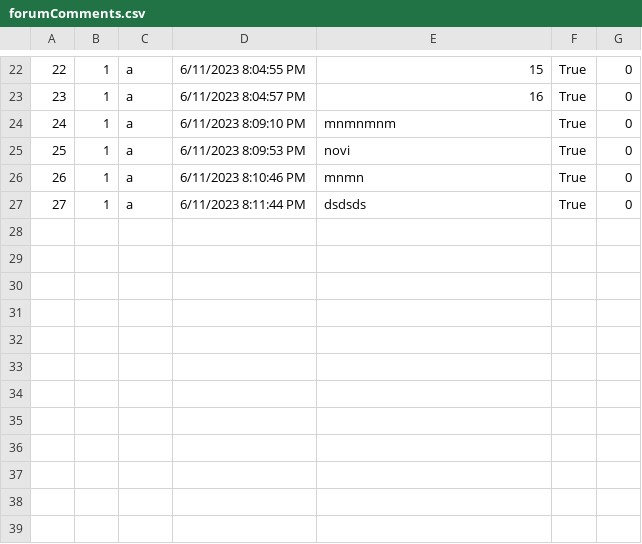
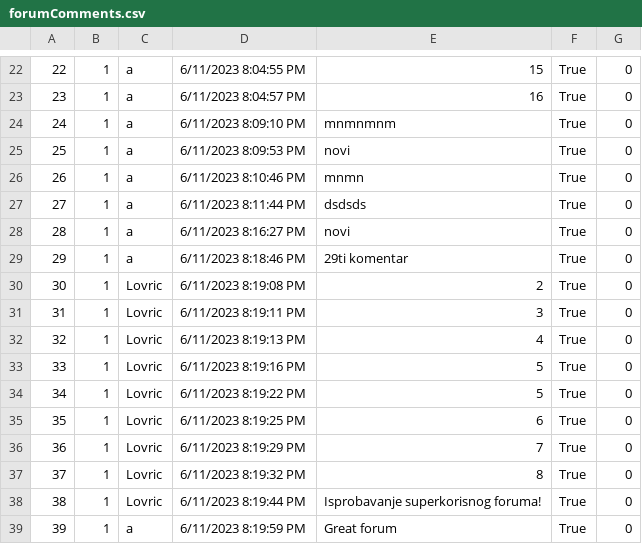
Before and after one commit to anjalovric/Tim1, a CSV file: InitialProject/Resources/Data/forumComments.csv, drawn as a sheet; only a part is shown, gaps mark what is left out; the diff names each change by its address in the sheet, - before the commit and + after, or states it on an @@ line.

Commit message:
feat: very useful forum changes

```diff
--- a/InitialProject/Resources/Data/forumComments.csv
+++ b/InitialProject/Resources/Data/forumComments.csv
+row 28: 28 | 1 | a | 6/11/2023 8:16:27 PM | novi | True | 0
+row 29: 29 | 1 | a | 6/11/2023 8:18:46 PM | 29ti komentar | True | 0
+row 30: 30 | 1 | Lovric | 6/11/2023 8:19:08 PM | 2 | True | 0
+row 31: 31 | 1 | Lovric | 6/11/2023 8:19:11 PM | 3 | True | 0
+row 32: 32 | 1 | Lovric | 6/11/2023 8:19:13 PM | 4 | True | 0
+row 33: 33 | 1 | Lovric | 6/11/2023 8:19:16 PM | 5 | True | 0
+row 34: 34 | 1 | Lovric | 6/11/2023 8:19:22 PM | 5 | True | 0
+row 35: 35 | 1 | Lovric | 6/11/2023 8:19:25 PM | 6 | True | 0
+row 36: 36 | 1 | Lovric | 6/11/2023 8:19:29 PM | 7 | True | 0
+row 37: 37 | 1 | Lovric | 6/11/2023 8:19:32 PM | 8 | True | 0
+row 38: 38 | 1 | Lovric | 6/11/2023 8:19:44 PM | Isprobavanje superkorisnog foruma! | True | 0
+row 39: 39 | 1 | a | 6/11/2023 8:19:59 PM | Great forum | True | 0
```
Also changed, not shown: 2 other files.
